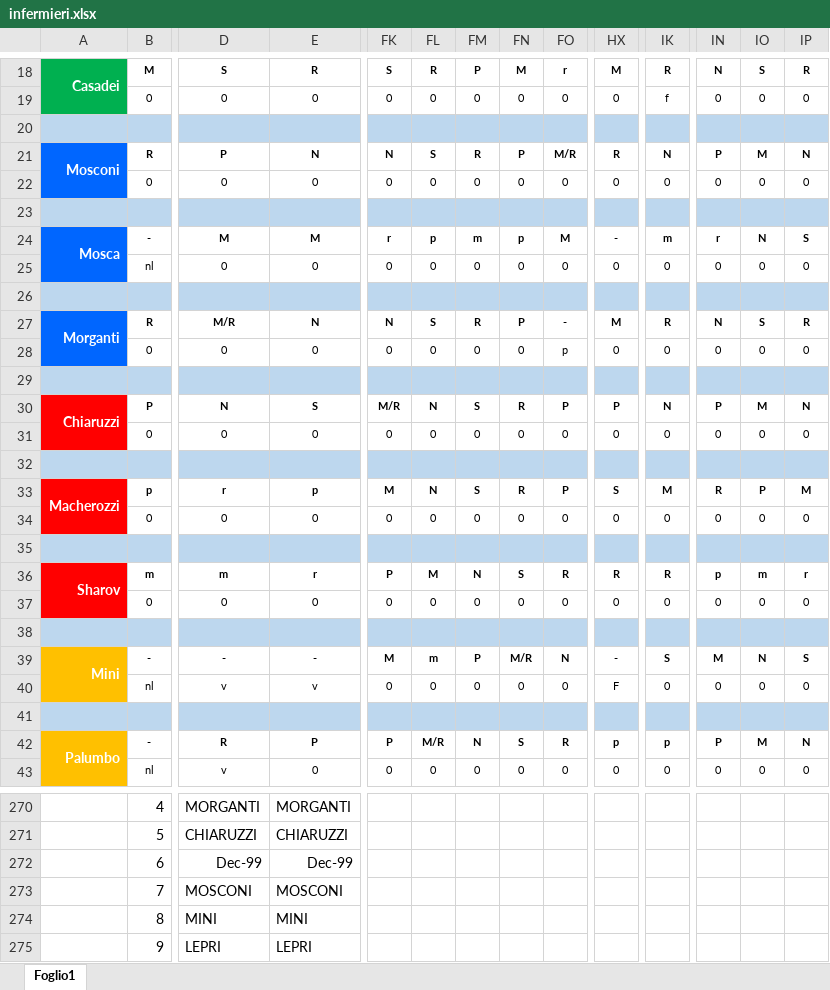
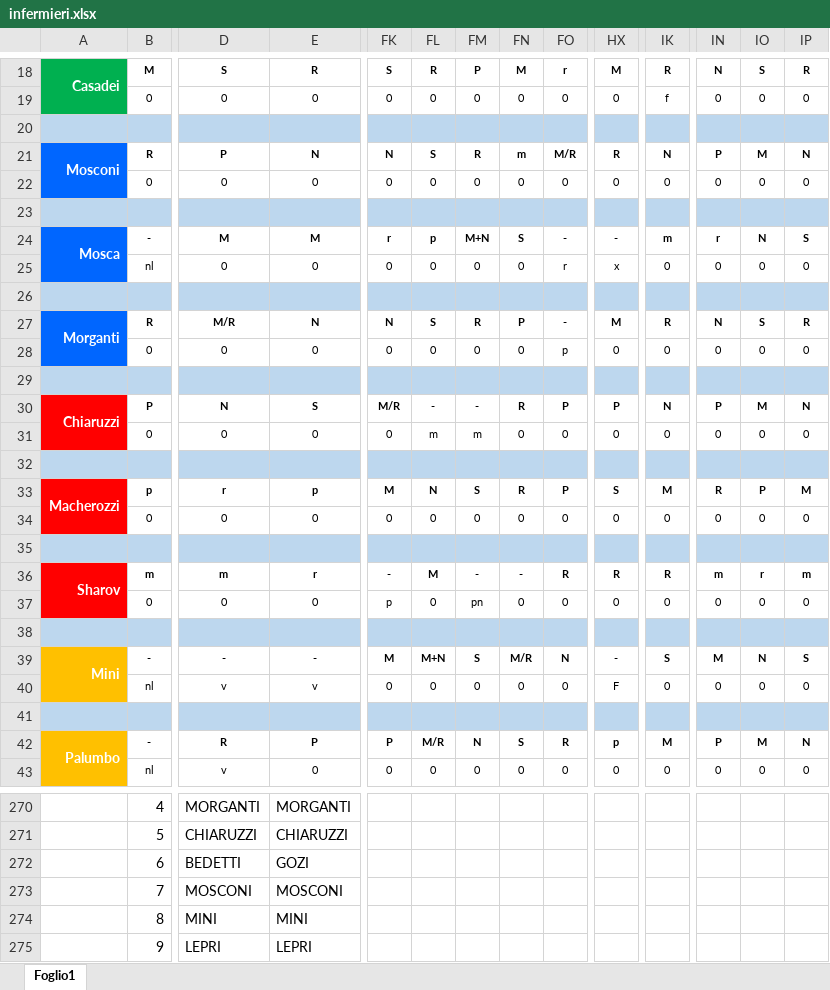
Before and after one commit to centrale118rsm-code/Turni-Infermieri-2026, an Excel workbook: infermieri.xlsx, sheet Foglio1, drawn as a sheet; only a part is shown, gaps mark what is left out; values as stored, in another font and other column widths than the file's, no borders; conditional formats not drawn; the diff covers the shown part only; the diff names each change by its address in the sheet, - before the commit and + after, or states it on an @@ line.

Commit message:
Add files via upload

```diff
--- a/infermieri.xlsx (sheet Foglio1)
+++ b/infermieri.xlsx (sheet Foglio1)
-FN21: P
+FN21: m
-FM24: m
+FM24: M+N
-FN24: p
+FN24: S
-FO24: M
+FO24: -
-FO25: 0
+FO25: r
-HX25: 0
+HX25: x
-FL30: N
+FL30: -
-FM30: S
+FM30: -
-FL31: 0
+FL31: m
-FM31: 0
+FM31: m
-FK36: P
+FK36: -
-FM36: N
+FM36: -
-FN36: S
+FN36: -
-IN36: p
+IN36: m
-IO36: m
+IO36: r
-IP36: r
+IP36: m
-FK37: 0
+FK37: p
-FM37: 0
+FM37: pn
-FL39: m
+FL39: M+N
-FM39: P
+FM39: S
-IK42: p
+IK42: M
-D272: Dec-99
+D272: BEDETTI
-E272: Dec-99
+E272: GOZI
```
Also changed, not shown: 30 edited cells elsewhere in this sheet.
